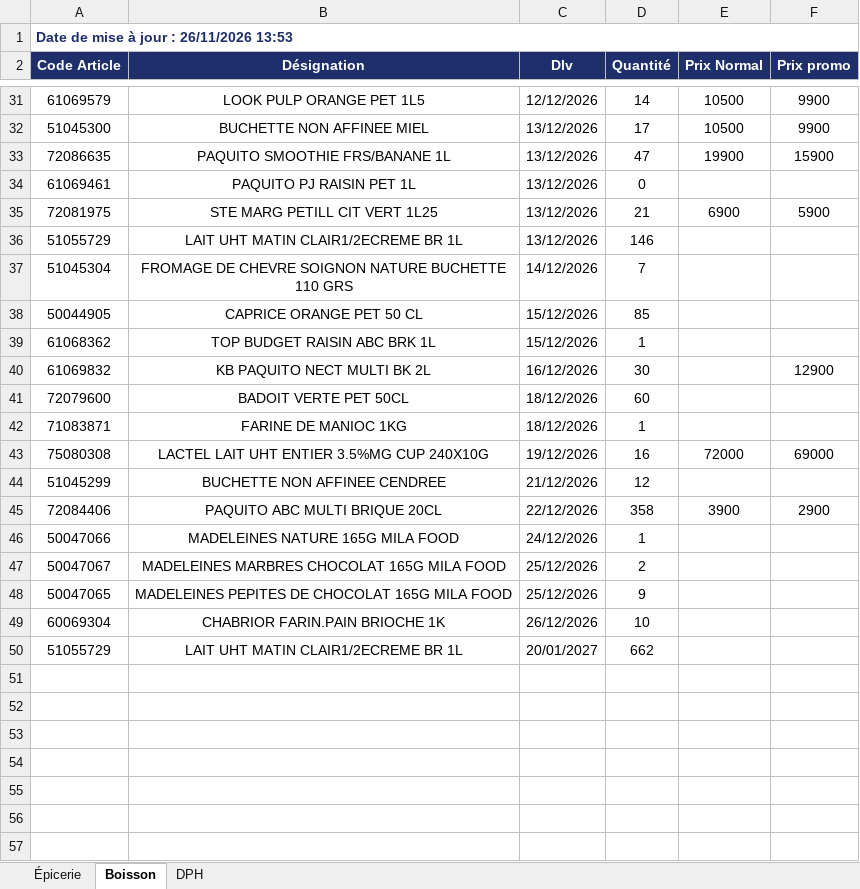
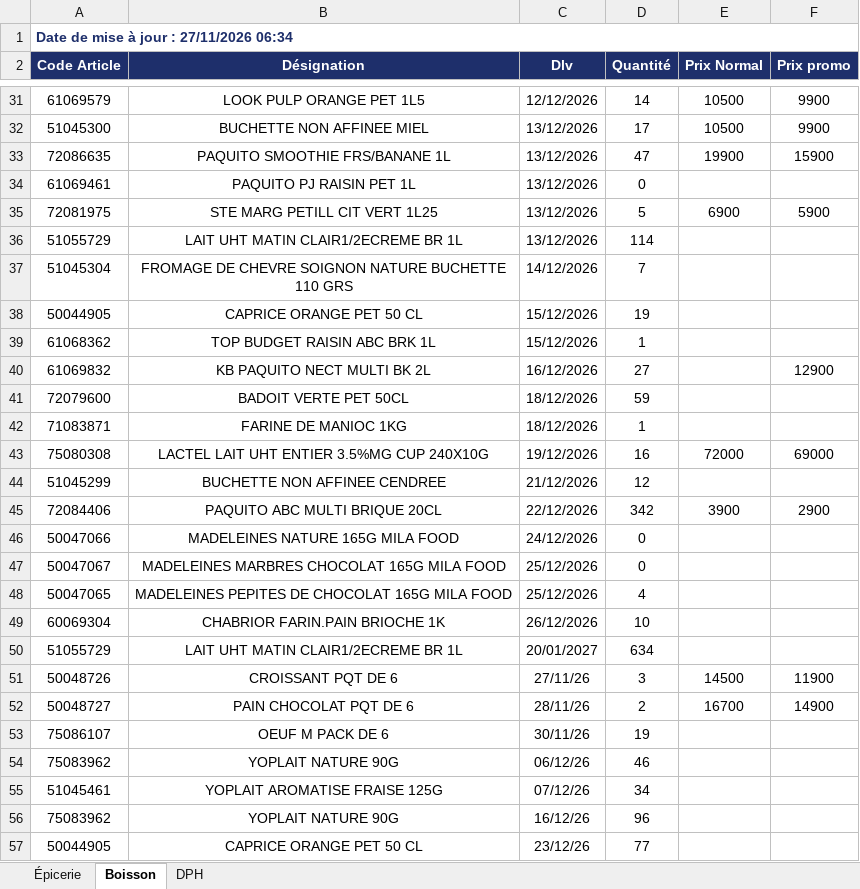
Before and after one commit to Tolotra4023/CR4, an Excel workbook: KIBO4/dlv-prix.xlsx, sheet Boisson, drawn as a sheet; only a part is shown, gaps mark what is left out; values as stored, in another font and other column widths than the file's, no borders; the diff covers the shown part only; the diff names each change by its address in the sheet, - before the commit and + after, or states it on an @@ line.

Commit message:
Mise à jour DLV/Prix KIBO4

```diff
--- a/KIBO4/dlv-prix.xlsx (sheet Boisson)
+++ b/KIBO4/dlv-prix.xlsx (sheet Boisson)
-A1 (Code Article): Date de mise à jour : 26/11/2026 13:53
+A1 (Code Article): Date de mise à jour : 27/11/2026 06:34
-D35 (Quantité): 21
+D35 (Quantité): 5
-D36 (Quantité): 146
+D36 (Quantité): 114
-D38 (Quantité): 85
+D38 (Quantité): 19
-D40 (Quantité): 30
+D40 (Quantité): 27
-D41 (Quantité): 60
+D41 (Quantité): 59
-D45 (Quantité): 358
+D45 (Quantité): 342
-D46 (Quantité): 1
+D46 (Quantité): 0
-D47 (Quantité): 2
+D47 (Quantité): 0
-D48 (Quantité): 9
+D48 (Quantité): 4
-D50 (Quantité): 662
+D50 (Quantité): 634
+row 51: 50048726 | CROISSANT PQT DE 6 | 27/11/26 | 3 | 14500 | 11900
+row 52: 50048727 | PAIN CHOCOLAT PQT DE 6 | 28/11/26 | 2 | 16700 | 14900
+row 53: 75086107 | OEUF M PACK DE 6 | 30/11/26 | 19
+row 54: 75083962 | YOPLAIT NATURE 90G | 06/12/26 | 46
+row 55: 51045461 | YOPLAIT AROMATISE FRAISE 125G | 07/12/26 | 34
+row 56: 75083962 | YOPLAIT NATURE 90G | 16/12/26 | 96
+row 57: 50044905 | CAPRICE ORANGE PET 50 CL | 23/12/26 | 77
```
Also changed, not shown: 18 edited cells elsewhere in this sheet, sheet DPH, sheet Épicerie.
